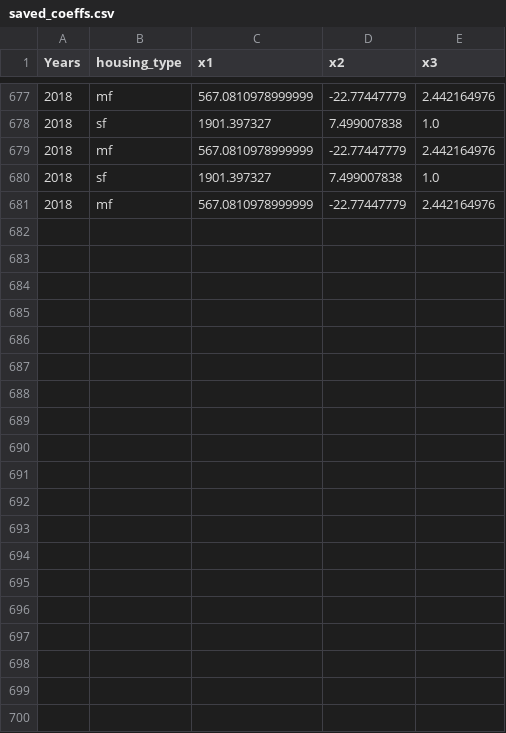
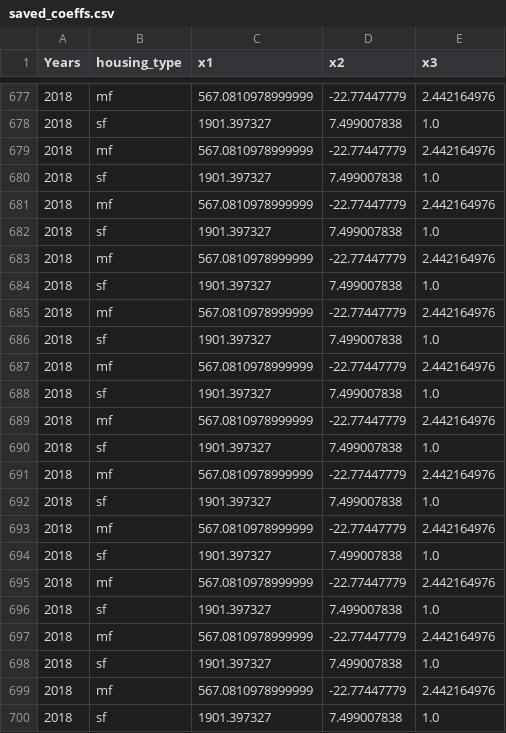
Before and after one commit to NREL/EnergyIntensityIndicators, a CSV file: EnergyIntensityIndicators/Residential/saved_coeffs.csv, drawn as a sheet; only a part is shown, gaps mark what is left out; the diff covers the shown part only; the diff names each change by its address in the sheet, - before the commit and + after, or states it on an @@ line.

```diff
--- a/EnergyIntensityIndicators/Residential/saved_coeffs.csv
+++ b/EnergyIntensityIndicators/Residential/saved_coeffs.csv
+row 682: 2018 | sf | 1901.397327 | 7.499007838 | 1.0
+row 683: 2018 | mf | 567.0810978999999 | -22.77447779 | 2.442164976
+row 684: 2018 | sf | 1901.397327 | 7.499007838 | 1.0
+row 685: 2018 | mf | 567.0810978999999 | -22.77447779 | 2.442164976
+row 686: 2018 | sf | 1901.397327 | 7.499007838 | 1.0
+row 687: 2018 | mf | 567.0810978999999 | -22.77447779 | 2.442164976
+row 688: 2018 | sf | 1901.397327 | 7.499007838 | 1.0
+row 689: 2018 | mf | 567.0810978999999 | -22.77447779 | 2.442164976
+row 690: 2018 | sf | 1901.397327 | 7.499007838 | 1.0
+row 691: 2018 | mf | 567.0810978999999 | -22.77447779 | 2.442164976
+row 692: 2018 | sf | 1901.397327 | 7.499007838 | 1.0
+row 693: 2018 | mf | 567.0810978999999 | -22.77447779 | 2.442164976
+row 694: 2018 | sf | 1901.397327 | 7.499007838 | 1.0
+row 695: 2018 | mf | 567.0810978999999 | -22.77447779 | 2.442164976
+row 696: 2018 | sf | 1901.397327 | 7.499007838 | 1.0
+row 697: 2018 | mf | 567.0810978999999 | -22.77447779 | 2.442164976
+row 698: 2018 | sf | 1901.397327 | 7.499007838 | 1.0
+row 699: 2018 | mf | 567.0810978999999 | -22.77447779 | 2.442164976
+row 700: 2018 | sf | 1901.397327 | 7.499007838 | 1.0
```
Also changed, not shown: 17 added rows elsewhere in this file, 7 other files.
